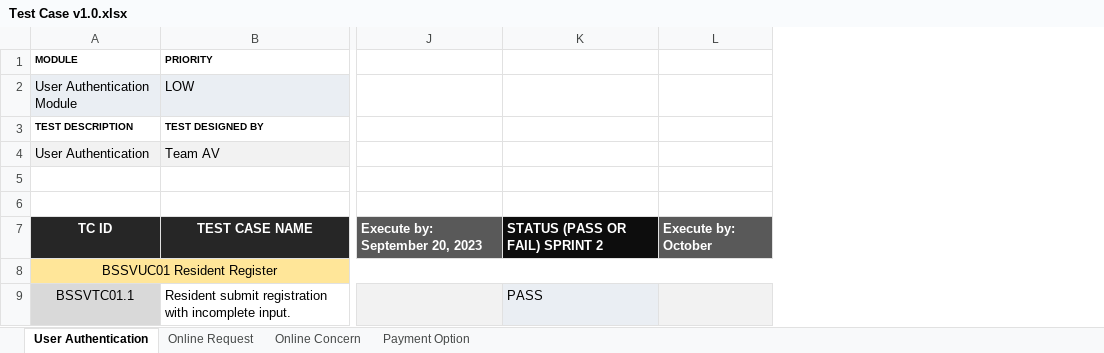
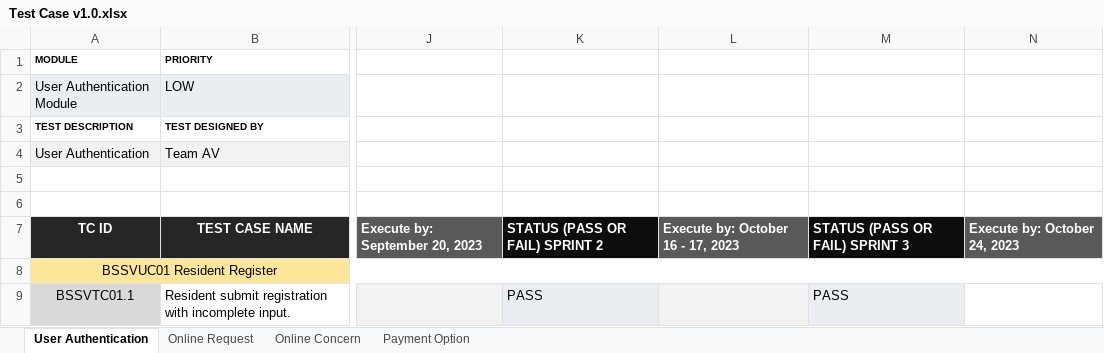
Before and after one commit to APC-SoCIT/APC_2023_2024_T1_G04_Team_AV, an Excel workbook: INITIAL DOCS (.docx)/Test Case v1.0.xlsx, sheet User Authentication, drawn as a sheet; only a part is shown, gaps mark what is left out; values as stored, in another font and other column widths than the file's, no borders; conditional formats not drawn; removed rows and columns are numbered as before the commit, all else as after; the diff names each change by its address in the sheet, - before the commit and + after, or states it on an @@ line.

```diff
--- a/INITIAL DOCS (.docx)/Test Case v1.0.xlsx (sheet User Authentication)
+++ b/INITIAL DOCS (.docx)/Test Case v1.0.xlsx (sheet User Authentication)
-column L, row 7: Execute by: October
+column L, row 7: Execute by: October 16 - 17, 2023
+column M, rows 7-9: STATUS (PASS OR FAIL) SPRINT 3 |  | PASS
+column N, row 7: Execute by: October 24, 2023
```
Also changed, not shown: sheet Payment Option, sheet Online Concern, sheet Online Request, 1 other file.
